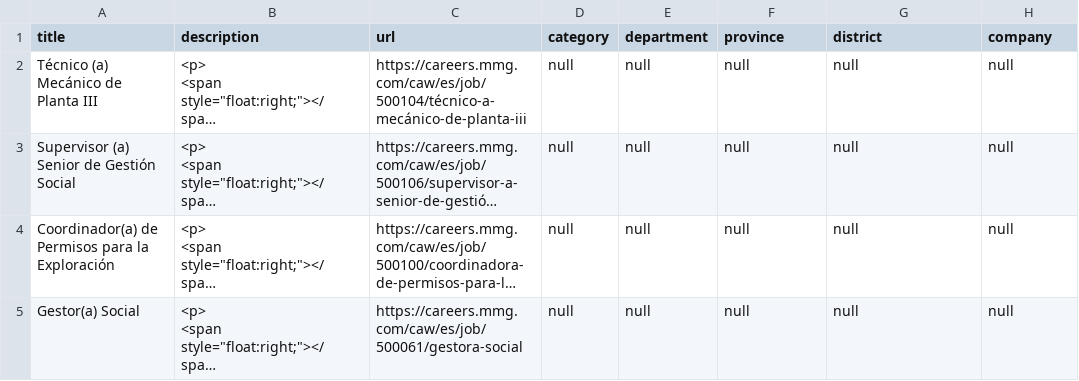
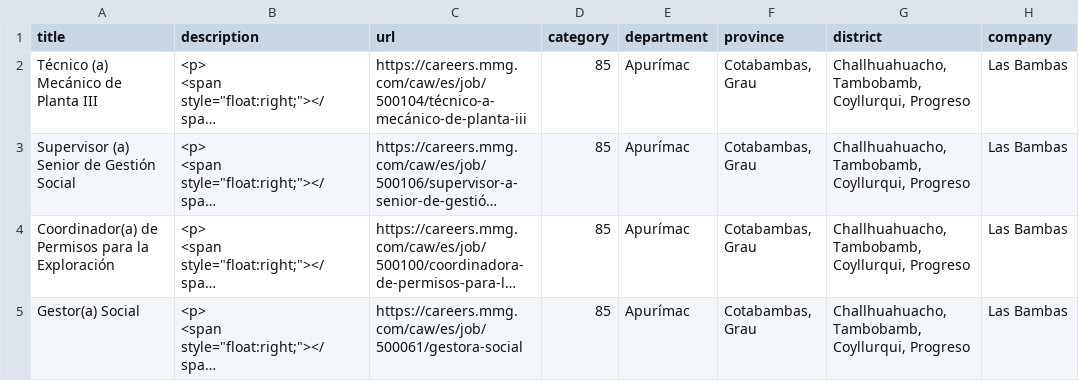
Before and after one commit to H3rnanG/Web-Scrapping-1, a CSV file: CSV/trabajos_mmg.csv, drawn as a sheet; long unchanged cells end in …; the diff names each change by its address in the sheet, - before the commit and + after, or states it on an @@ line.

```diff
--- a/CSV/trabajos_mmg.csv
+++ b/CSV/trabajos_mmg.csv
-D2:D5 (category): null
+D2:D5 (category): 85
-E2:E5 (department): null
+E2:E5 (department): Apurímac
-F2:F5 (province): null
+F2:F5 (province): Cotabambas, Grau
-G2:G5 (district): null
+G2:G5 (district): Challhuahuacho, Tambobamb, Coyllurqui, Progreso
-H2:H5 (company): null
+H2:H5 (company): Las Bambas
```
Also changed, not shown: 9 other files.
